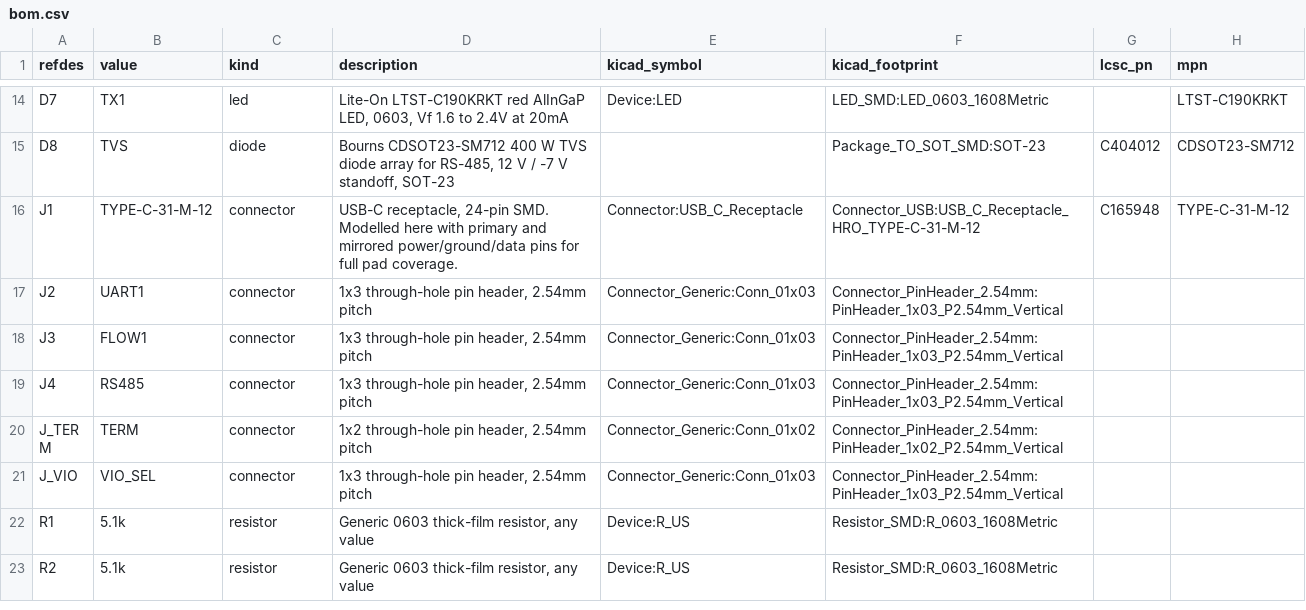
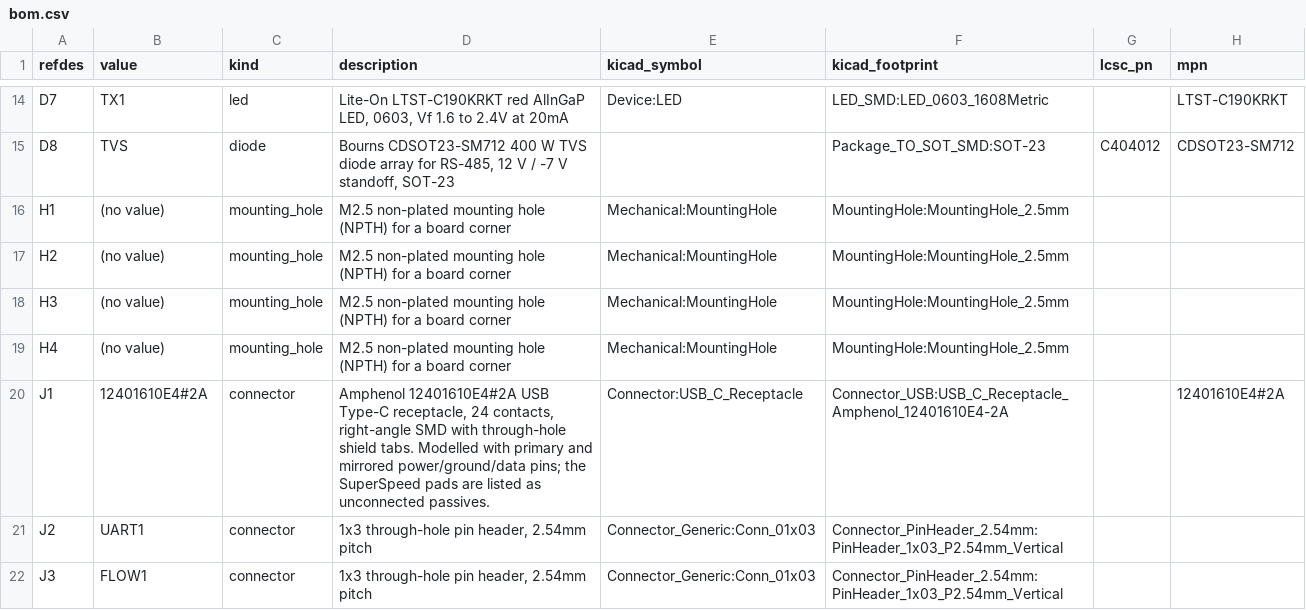
Before and after one commit to absmach/synth, a CSV file: qualification/class-b/usb-uart/kicad/bom.csv, drawn as a sheet; only a part is shown, gaps mark what is left out; the shorter side is filled out with more unchanged rows.

Commit message:
SYN-66 - Use the Amphenol USB-C connector with its 3D model, centre it, add mounting holes, re-route
The HRO TYPE-C-31-M-12 has no 3D model anywhere in KiCad's library, and the GCT USB4105 puts its NPTH holes 0.175 mm from its pads, under JLCPCB's 0.2 mm. The board now uses the Amphenol 12401610E4#2A (new registry part, datasheet not read: the manufacturer's site refuses requests). J1 is centred on the top edge, four M2.5 mounting holes are added, VBUS is routed at 0.3 mm to fit the connector's 0.3 mm contacts, and the board is re-routed: 29 nets, 0 open, DRC 0 errors and 0 unconnected, release gate passed. README, qualification matrix, reports, render and hashes are updated; they depend on PR #154 and PR #162, which are not merged yet.

Signed-off-by: nyagamunene <stevenyaga2014@gmail.com>

```diff
--- a/qualification/class-b/usb-uart/kicad/bom.csv
+++ b/qualification/class-b/usb-uart/kicad/bom.csv
@@ -15,3 +15,7 @@ D7,TX1,led,"Lite-On LTST-C190KRKT red AlInGaP LED, 0603, Vf 1.6 to 2.4V at 20mA"
 D8,TVS,diode,"Bourns CDSOT23-SM712 400 W TVS diode array for RS-485, 12 V / -7 V standoff, SOT-23",,Package_TO_SOT_SMD:SOT-23,C404012,CDSOT23-SM712
-J1,TYPE-C-31-M-12,connector,"USB-C receptacle, 24-pin SMD. Modelled here with primary and mirrored power/ground/data pins for full pad coverage.",Connector:USB_C_Receptacle,Connector_USB:USB_C_Receptacle_HRO_TYPE-C-31-M-12,C165948,TYPE-C-31-M-12
+H1,(no value),mounting_hole,M2.5 non-plated mounting hole (NPTH) for a board corner,Mechanical:MountingHole,MountingHole:MountingHole_2.5mm,,
+H2,(no value),mounting_hole,M2.5 non-plated mounting hole (NPTH) for a board corner,Mechanical:MountingHole,MountingHole:MountingHole_2.5mm,,
+H3,(no value),mounting_hole,M2.5 non-plated mounting hole (NPTH) for a board corner,Mechanical:MountingHole,MountingHole:MountingHole_2.5mm,,
+H4,(no value),mounting_hole,M2.5 non-plated mounting hole (NPTH) for a board corner,Mechanical:MountingHole,MountingHole:MountingHole_2.5mm,,
+J1,12401610E4#2A,connector,"Amphenol 12401610E4#2A USB Type-C receptacle, 24 contacts, right-angle SMD with through-hole shield tabs. Modelled with primary and mirrored power/ground/data pins; the SuperSpeed pads are listed as unconnected passives.",Connector:USB_C_Receptacle,Connector_USB:USB_C_Receptacle_Amphenol_12401610E4-2A,,12401610E4#2A
 J2,UART1,connector,"1x3 through-hole pin header, 2.54mm pitch",Connector_Generic:Conn_01x03,Connector_PinHeader_2.54mm:PinHeader_1x03_P2.54mm_Vertical,,
```
Also changed, not shown: 17 other files.
